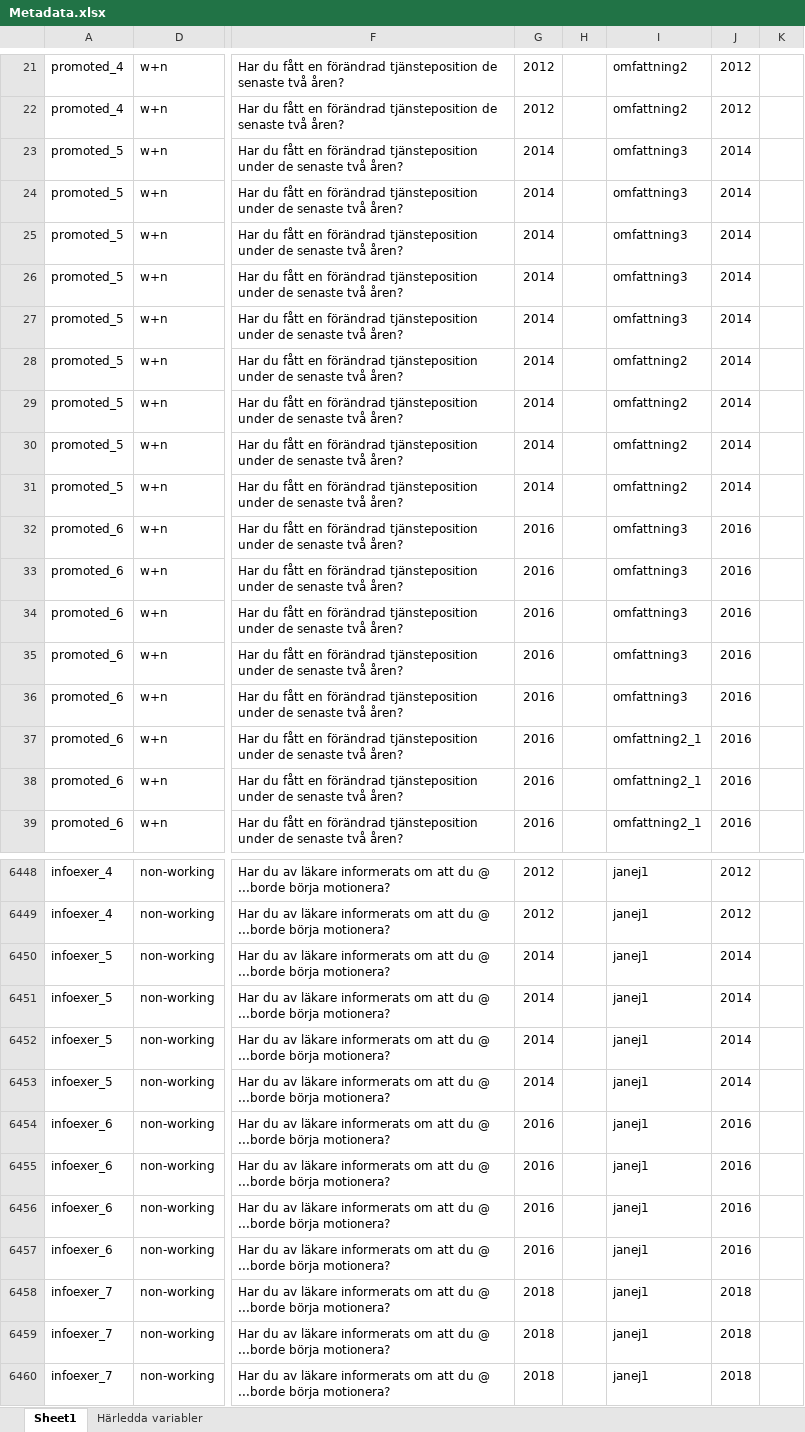
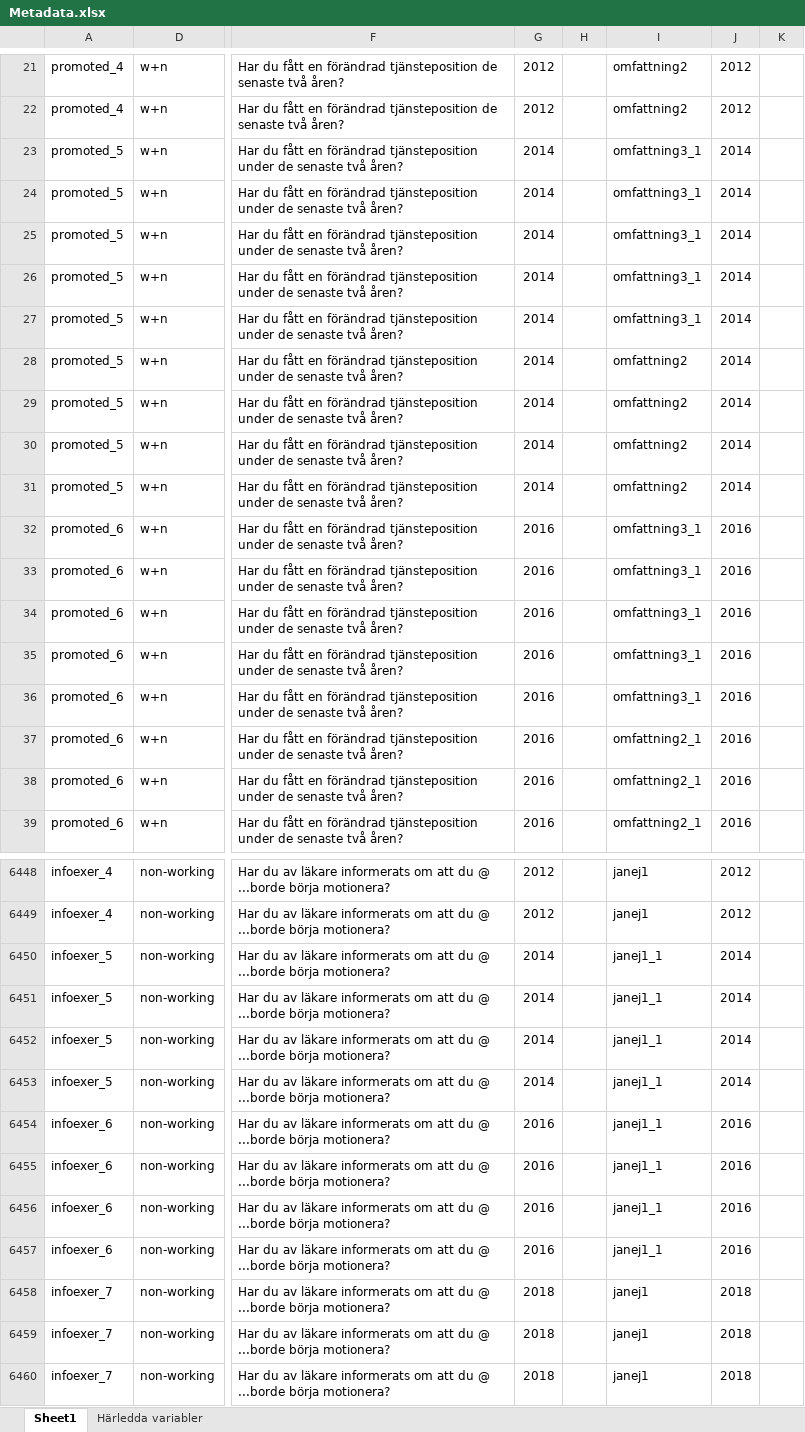
Before and after one commit to fishertigerdragon/REWHARDpilot, an Excel workbook: Metadatakatalog/SLOSH/Metadata.xlsx, sheet Sheet1, drawn as a sheet; only a part is shown, gaps mark what is left out; values as stored, in another font and other column widths than the file's, no borders; the diff covers the shown part only; the diff names each change by its address in the sheet, - before the commit and + after, or states it on an @@ line.

```diff
--- a/Metadatakatalog/SLOSH/Metadata.xlsx (sheet Sheet1)
+++ b/Metadatakatalog/SLOSH/Metadata.xlsx (sheet Sheet1)
-I23:I27: omfattning3
+I23:I27: omfattning3_1
-I32:I36: omfattning3
+I32:I36: omfattning3_1
-I6450:I6457: janej1
+I6450:I6457: janej1_1
```
Also changed, not shown: 68 edited cells elsewhere in this sheet, 3 other files.
